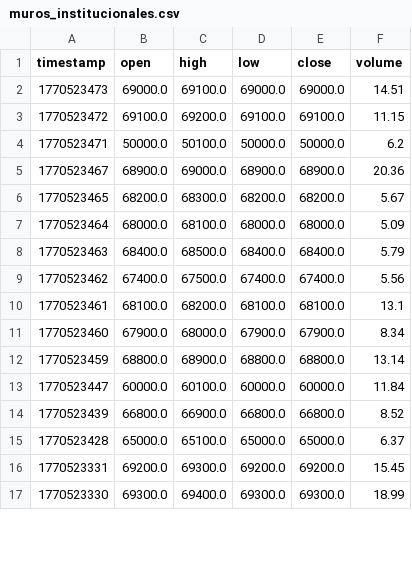
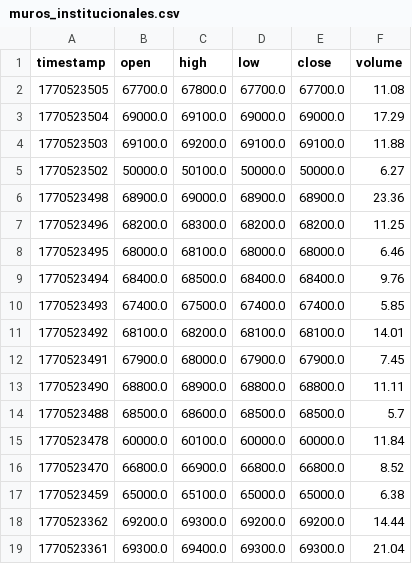
Before and after one commit to cientryandroid-bot/BTC_Liquidity, a CSV file: muros_institucionales.csv, drawn as a sheet; only a part is shown; the diff covers the shown part only.

Commit message:
Update liquidity zones - 05:05:09

```diff
--- a/muros_institucionales.csv
+++ b/muros_institucionales.csv
@@ -1,17 +1,19 @@
 timestamp,open,high,low,close,volume
-1770523473,69000.0,69100.0,69000.0,69000.0,14.51
-1770523472,69100.0,69200.0,69100.0,69100.0,11.15
-1770523471,50000.0,50100.0,50000.0,50000.0,6.2
-1770523467,68900.0,69000.0,68900.0,68900.0,20.36
-1770523465,68200.0,68300.0,68200.0,68200.0,5.67
-1770523464,68000.0,68100.0,68000.0,68000.0,5.09
-1770523463,68400.0,68500.0,68400.0,68400.0,5.79
-1770523462,67400.0,67500.0,67400.0,67400.0,5.56
-1770523461,68100.0,68200.0,68100.0,68100.0,13.1
-1770523460,67900.0,68000.0,67900.0,67900.0,8.34
-1770523459,68800.0,68900.0,68800.0,68800.0,13.14
-1770523447,60000.0,60100.0,60000.0,60000.0,11.84
-1770523439,66800.0,66900.0,66800.0,66800.0,8.52
-1770523428,65000.0,65100.0,65000.0,65000.0,6.37
-1770523331,69200.0,69300.0,69200.0,69200.0,15.45
-1770523330,69300.0,69400.0,69300.0,69300.0,18.99
+1770523505,67700.0,67800.0,67700.0,67700.0,11.08
+1770523504,69000.0,69100.0,69000.0,69000.0,17.29
+1770523503,69100.0,69200.0,69100.0,69100.0,11.88
+1770523502,50000.0,50100.0,50000.0,50000.0,6.27
+1770523498,68900.0,69000.0,68900.0,68900.0,23.36
+1770523496,68200.0,68300.0,68200.0,68200.0,11.25
+1770523495,68000.0,68100.0,68000.0,68000.0,6.46
+1770523494,68400.0,68500.0,68400.0,68400.0,9.76
+1770523493,67400.0,67500.0,67400.0,67400.0,5.85
+1770523492,68100.0,68200.0,68100.0,68100.0,14.01
+1770523491,67900.0,68000.0,67900.0,67900.0,7.45
+1770523490,68800.0,68900.0,68800.0,68800.0,11.11
+1770523488,68500.0,68600.0,68500.0,68500.0,5.7
+1770523478,60000.0,60100.0,60000.0,60000.0,11.84
+1770523470,66800.0,66900.0,66800.0,66800.0,8.52
+1770523459,65000.0,65100.0,65000.0,65000.0,6.38
+1770523362,69200.0,69300.0,69200.0,69200.0,14.44
+1770523361,69300.0,69400.0,69300.0,69300.0,21.04
```
Also changed, not shown: 3 added rows and 16 edited cells elsewhere in this file.
